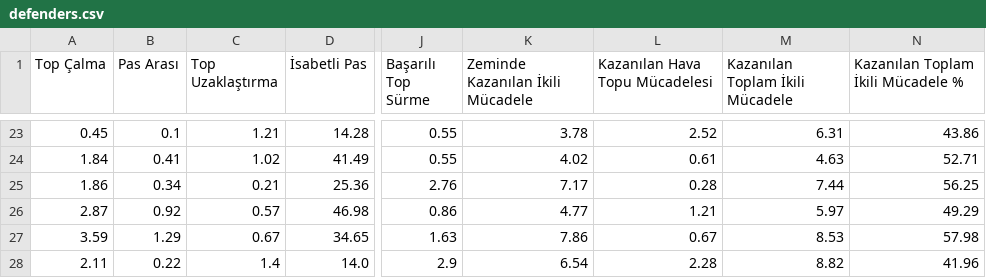
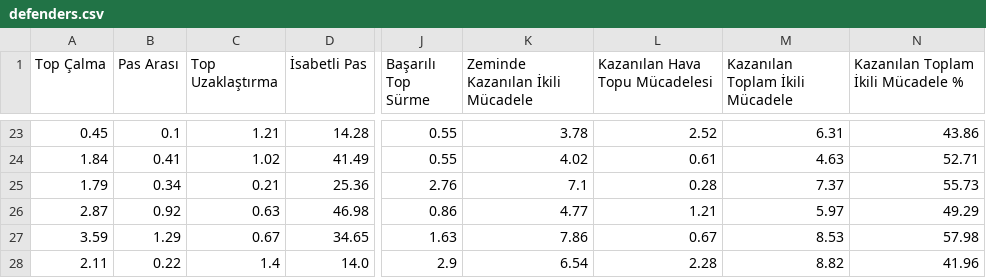
Before and after one commit to scatterradarcsv/csv_scatter_radar_15matches_per90_noPos, a CSV file: defenders.csv, drawn as a sheet; only a part is shown, gaps mark what is left out; the diff covers the shown part only; the diff names each change by its address in the sheet, - before the commit and + after, or states it on an @@ line.

Commit message:
Updated defenders.csv

```diff
--- a/defenders.csv
+++ b/defenders.csv
-A25 (Top Çalma): 1.86
+A25 (Top Çalma): 1.79
-K25 (Zeminde Kazanılan İkili Mücadele): 7.17
+K25 (Zeminde Kazanılan İkili Mücadele): 7.1
-M25 (Kazanılan Toplam İkili Mücadele): 7.44
+M25 (Kazanılan Toplam İkili Mücadele): 7.37
-N25: 56.25
+N25: 55.73
-C26 (Top Uzaklaştırma): 0.57
+C26 (Top Uzaklaştırma): 0.63
```
Also changed, not shown: 30 edited cells elsewhere in this file.
